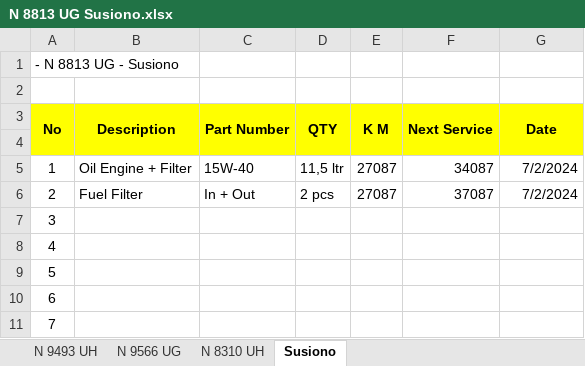
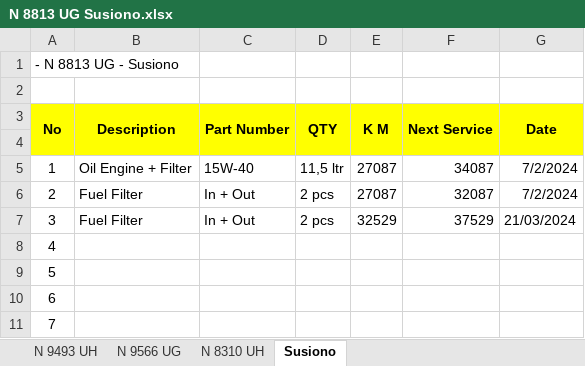
Before and after one commit to ungguljayabeton/Pergantian-Ban-Service-Kendaraan, an Excel workbook: N 8813 UG Susiono.xlsx, sheet Susiono, drawn as a sheet; only a part is shown; values as stored, in another font and other column widths than the file's, no borders; removed rows and columns are numbered as before the commit, all else as after; the diff names each change by its address in the sheet, - before the commit and + after, or states it on an @@ line.

```diff
--- a/N 8813 UG Susiono.xlsx (sheet Susiono)
+++ b/N 8813 UG Susiono.xlsx (sheet Susiono)
-F6 (Next Service): 37087
+F6 (Next Service): 32087
-row 7: 3
+row 7: 3 | Fuel Filter | In + Out | 2 pcs | 32529 | 37529 | 21/03/2024
```
Also changed, not shown: N 8407 UG ARIS DT BARU.xlsx, N 8428 BF PUR.xlsx, 4 other files.
